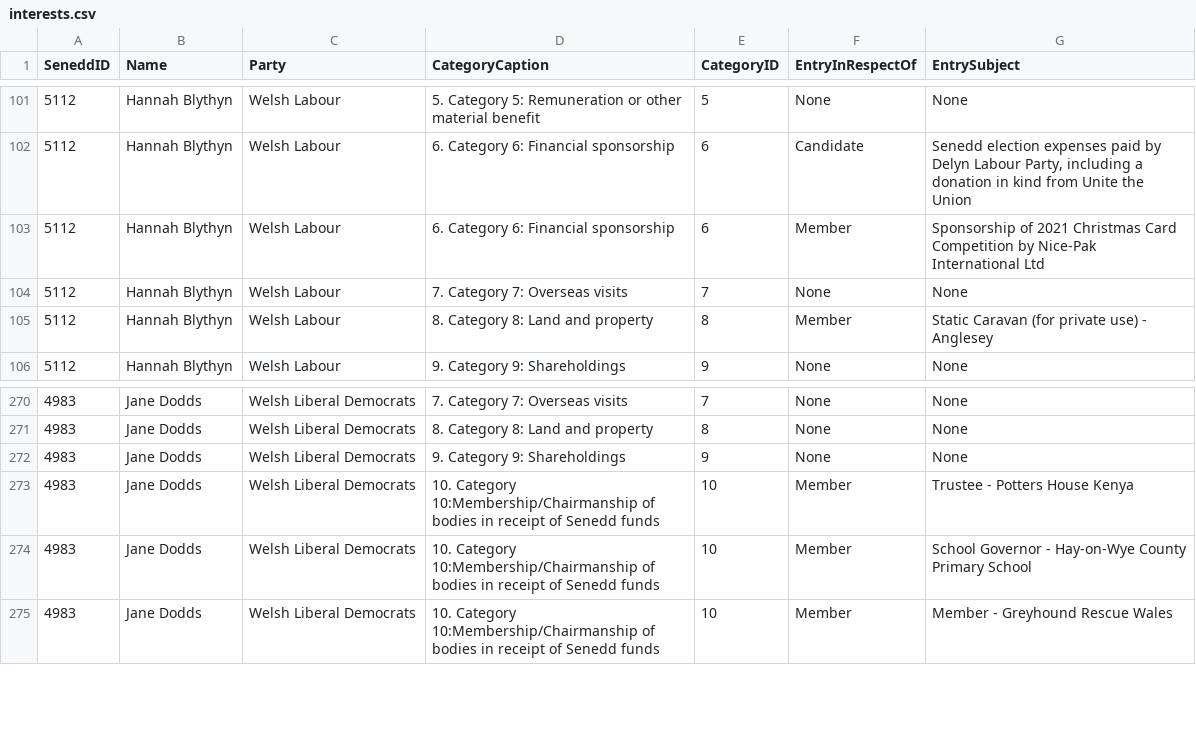
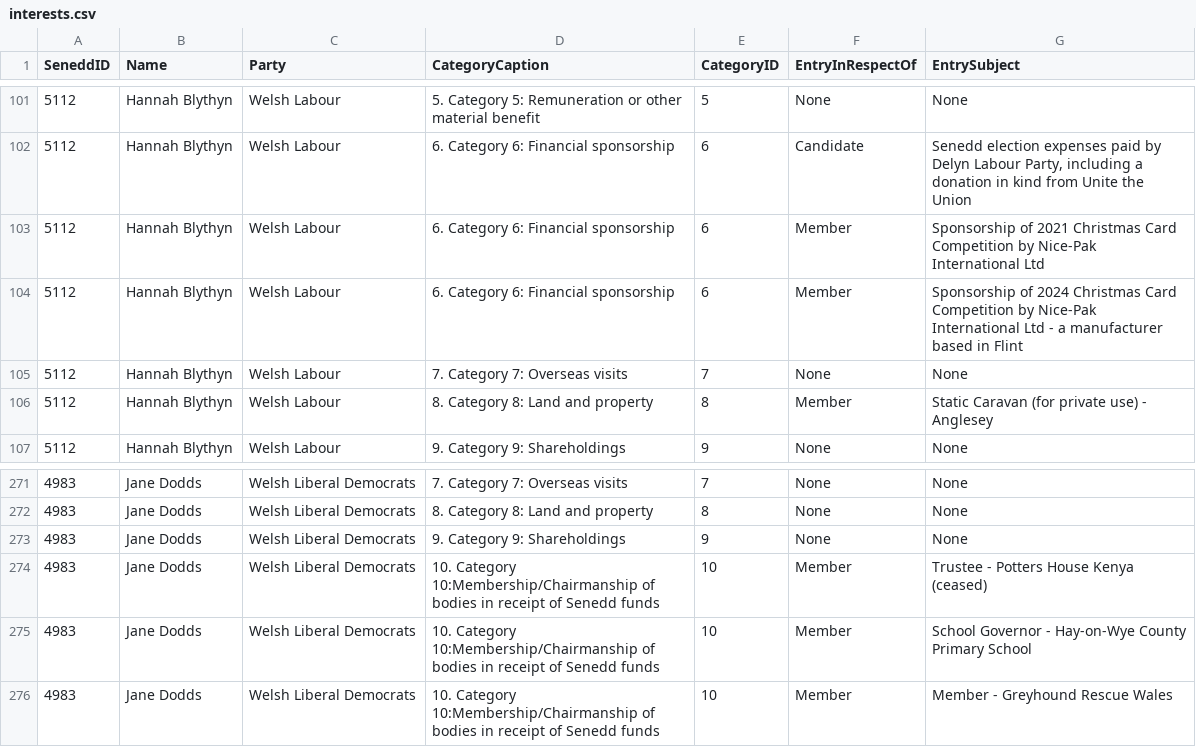
Before and after one commit to stupidpupil/senedd_scraper, a CSV file: interests.csv, drawn as a sheet; only a part is shown, gaps mark what is left out; addresses are those after the commit; the diff names each change by its address in the sheet, - before the commit and + after, or states it on an @@ line.

```diff
--- a/interests.csv
+++ b/interests.csv
+row 104: 5112 | Hannah Blythyn | Welsh Labour | 6. Category 6: Financial sponsorship | 6 | Member | Sponsorship of 2024 Christmas Card Competition by Nice-Pak International Ltd - a manufacturer based in Flint
-G274 (EntrySubject): Trustee - Potters House Kenya
+G274 (EntrySubject): Trustee - Potters House Kenya (ceased)
```
Also changed, not shown: registers_by_senedd_id/4983.csv, registers_by_senedd_id/5112.csv, 1 other file.
